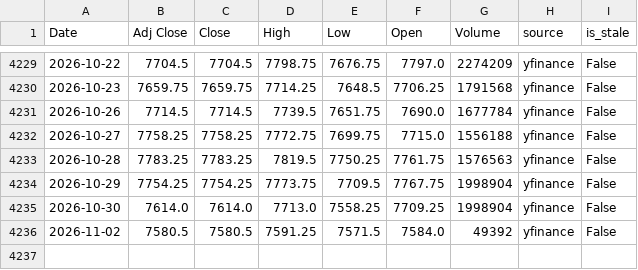
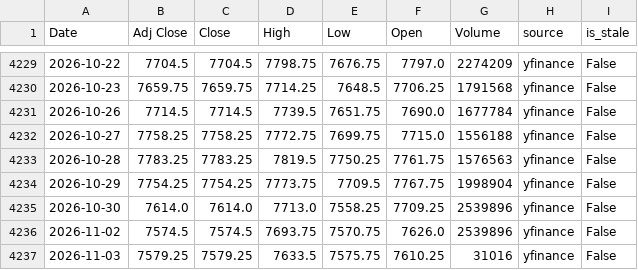
Before and after one commit to curvehen/H.S.I.P, a CSV file: data/ES_F_last_good.csv, drawn as a sheet; only a part is shown, gaps mark what is left out.

```diff
--- a/data/ES_F_last_good.csv
+++ b/data/ES_F_last_good.csv
@@ -4234,3 +4234,4 @@ Date,Adj Close,Close,High,Low,Open,Volume,source,is_stale
 2026-10-29,7754.25,7754.25,7773.75,7709.5,7767.75,1998904,yfinance,False
-2026-10-30,7614.0,7614.0,7713.0,7558.25,7709.25,1998904,yfinance,False
-2026-11-02,7580.5,7580.5,7591.25,7571.5,7584.0,49392,yfinance,False
+2026-10-30,7614.0,7614.0,7713.0,7558.25,7709.25,2539896,yfinance,False
+2026-11-02,7574.5,7574.5,7693.75,7570.75,7626.0,2539896,yfinance,False
+2026-11-03,7579.25,7579.25,7633.5,7575.75,7610.25,31016,yfinance,False
```
Also changed, not shown: data/0002_HK_last_good.csv, data/0016_HK_last_good.csv, 28 other files.
